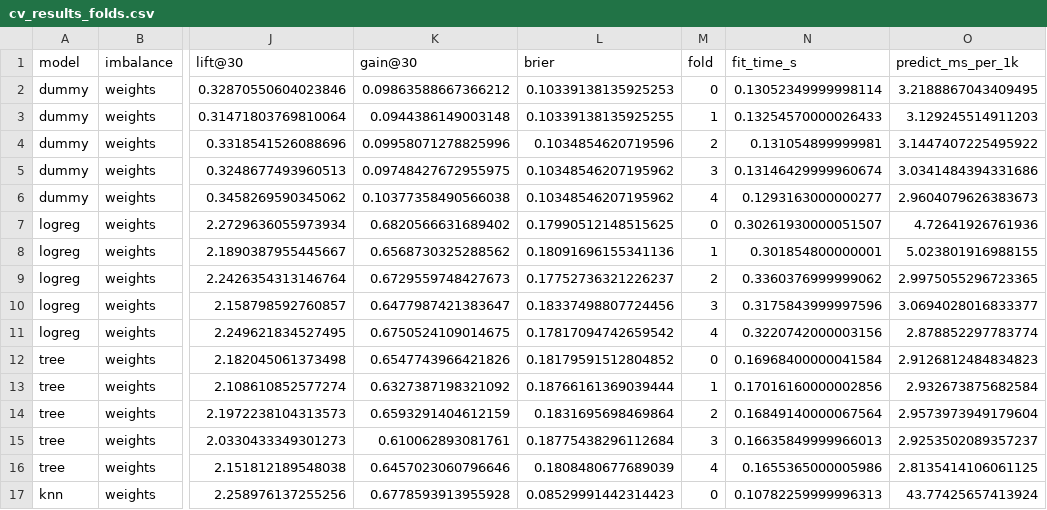
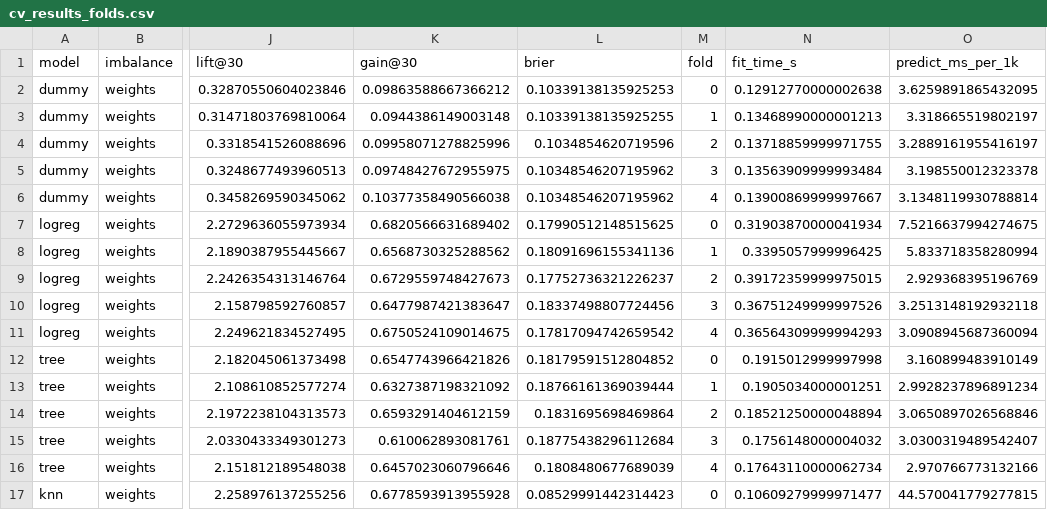
Before and after one commit to fcaceres-create/caece-aprendizaje-artificial-tpfinal, a CSV file: reports/tables/cv_results_folds.csv, drawn as a sheet; only a part is shown, gaps mark what is left out; the diff covers the shown part only; the diff names each change by its address in the sheet, - before the commit and + after, or states it on an @@ line.

```diff
--- a/reports/tables/cv_results_folds.csv
+++ b/reports/tables/cv_results_folds.csv
-N2 (fit_time_s): 0.13052349999998114
+N2 (fit_time_s): 0.12912770000002638
-O2 (predict_ms_per_1k): 3.2188867043409495
+O2 (predict_ms_per_1k): 3.6259891865432095
-N3 (fit_time_s): 0.13254570000026433
+N3 (fit_time_s): 0.13468990000001213
-O3 (predict_ms_per_1k): 3.129245514911203
+O3 (predict_ms_per_1k): 3.318665519802197
-N4 (fit_time_s): 0.131054899999981
+N4 (fit_time_s): 0.13718859999971755
-O4 (predict_ms_per_1k): 3.1447407225495922
+O4 (predict_ms_per_1k): 3.2889161955416197
-N5 (fit_time_s): 0.13146429999960674
+N5 (fit_time_s): 0.13563909999993484
-O5 (predict_ms_per_1k): 3.0341484394331686
+O5 (predict_ms_per_1k): 3.198550012323378
-N6 (fit_time_s): 0.1293163000000277
+N6 (fit_time_s): 0.13900869999997667
-O6 (predict_ms_per_1k): 2.9604079626383673
+O6 (predict_ms_per_1k): 3.1348119930788814
-N7 (fit_time_s): 0.30261930000051507
+N7 (fit_time_s): 0.31903870000041934
-O7 (predict_ms_per_1k): 4.72641926761936
+O7 (predict_ms_per_1k): 7.5216637994274675
-N8 (fit_time_s): 0.301854800000001
+N8 (fit_time_s): 0.3395057999996425
-O8 (predict_ms_per_1k): 5.023801916988155
+O8 (predict_ms_per_1k): 5.833718358280994
-N9 (fit_time_s): 0.3360376999999062
+N9 (fit_time_s): 0.39172359999975015
-O9 (predict_ms_per_1k): 2.9975055296723365
+O9 (predict_ms_per_1k): 2.929368395196769
-N10 (fit_time_s): 0.3175843999997596
+N10 (fit_time_s): 0.36751249999997526
-O10 (predict_ms_per_1k): 3.0694028016833377
+O10 (predict_ms_per_1k): 3.2513148192932118
-N11 (fit_time_s): 0.3220742000003156
+N11 (fit_time_s): 0.36564309999994293
-O11 (predict_ms_per_1k): 2.878852297783774
+O11 (predict_ms_per_1k): 3.0908945687360094
-N12 (fit_time_s): 0.16968400000041584
+N12 (fit_time_s): 0.1915012999997998
-O12 (predict_ms_per_1k): 2.9126812484834823
+O12 (predict_ms_per_1k): 3.160899483910149
-N13 (fit_time_s): 0.17016160000002856
+N13 (fit_time_s): 0.1905034000001251
-O13 (predict_ms_per_1k): 2.932673875682584
+O13 (predict_ms_per_1k): 2.9928237896891234
-N14 (fit_time_s): 0.16849140000067564
+N14 (fit_time_s): 0.18521250000048894
-O14 (predict_ms_per_1k): 2.9573973949179604
+O14 (predict_ms_per_1k): 3.0650897026568846
-N15 (fit_time_s): 0.16635849999966013
+N15 (fit_time_s): 0.1756148000004032
-O15 (predict_ms_per_1k): 2.9253502089357237
+O15 (predict_ms_per_1k): 3.0300319489542407
-N16 (fit_time_s): 0.1655365000005986
+N16 (fit_time_s): 0.17643110000062734
-O16 (predict_ms_per_1k): 2.8135414106061125
+O16 (predict_ms_per_1k): 2.970766773132166
-N17 (fit_time_s): 0.10782259999996313
+N17 (fit_time_s): 0.10609279999971477
-O17 (predict_ms_per_1k): 43.77425657413924
+O17 (predict_ms_per_1k): 44.570041779277815
```
Also changed, not shown: 70 edited cells elsewhere in this file, reports/tables/cv_results.csv, reports/tables/feature_catalog.csv, 57 other files.
